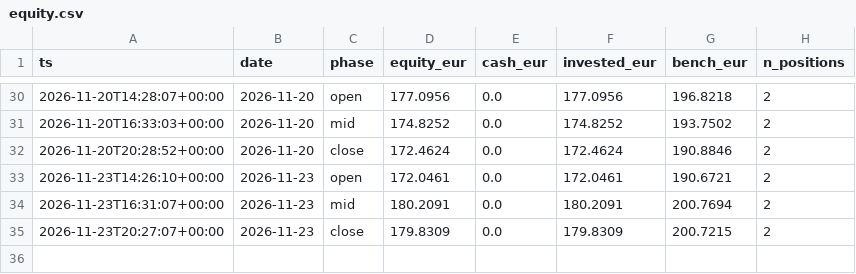
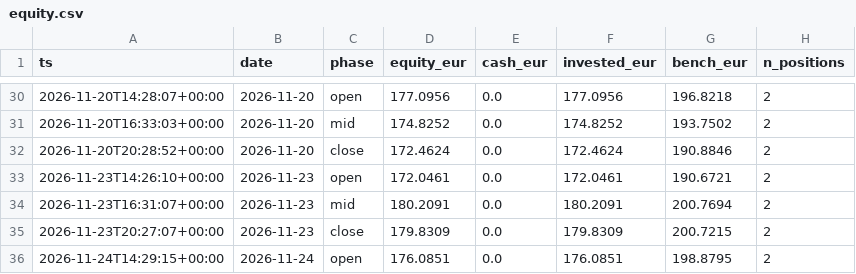
Before and after one commit to denimax7/claude-trader, a CSV file: state/equity.csv, drawn as a sheet; only a part is shown, gaps mark what is left out.

```diff
--- a/state/equity.csv
+++ b/state/equity.csv
@@ -35 +35,2 @@ ts,date,phase,equity_eur,cash_eur,invested_eur,bench_eur,n_positions
 2026-11-23T20:27:07+00:00,2026-11-23,close,179.8309,0.0,179.8309,200.7215,2
+2026-11-24T14:29:15+00:00,2026-11-24,open,176.0851,0.0,176.0851,198.8795,2
```
Also changed, not shown: state/trades.csv, 6 other files.
